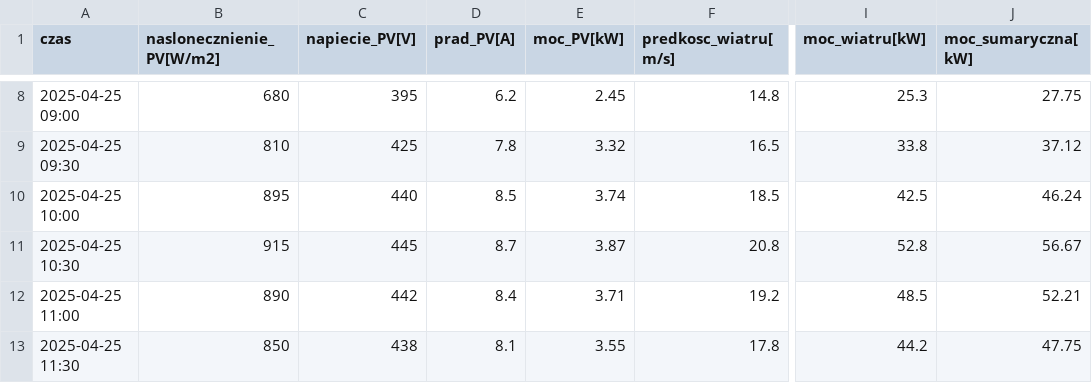
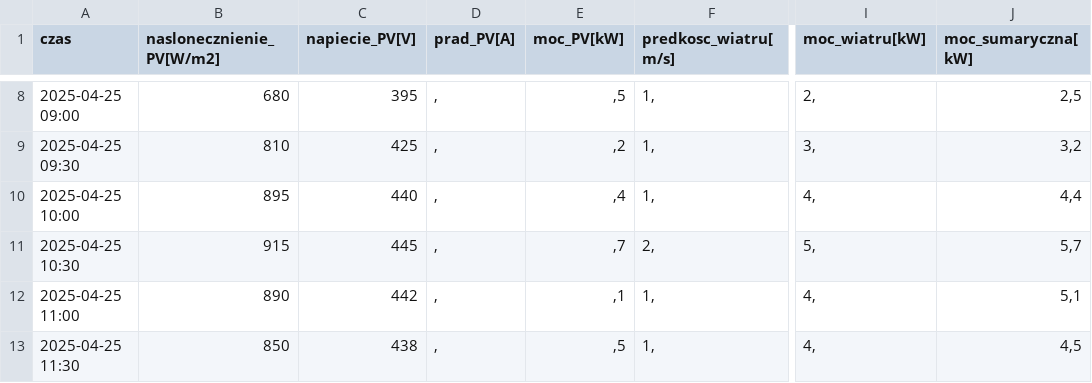
Before and after one commit to Viktar-T/KIOZE-sys-bez-monit, a CSV file: bezp-monit/static/cwiczenia/dane/zaj03_pv-wiatr-hybryda.csv, drawn as a sheet; only a part is shown, gaps mark what is left out; the diff covers the shown part only; the diff names each change by its address in the sheet, - before the commit and + after, or states it on an @@ line.

```diff
--- a/bezp-monit/static/cwiczenia/dane/zaj03_pv-wiatr-hybryda.csv
+++ b/bezp-monit/static/cwiczenia/dane/zaj03_pv-wiatr-hybryda.csv
-D8 (prad_PV[A]): 6.2
+D8 (prad_PV[A]): ,
-E8 (moc_PV[kW]): 2.45
+E8 (moc_PV[kW]): ,5
-F8 (predkosc_wiatru[m/s]): 14.8
+F8 (predkosc_wiatru[m/s]): 1,
-I8 (moc_wiatru[kW]): 25.3
+I8 (moc_wiatru[kW]): 2,
-J8 (moc_sumaryczna[kW]): 27.75
+J8 (moc_sumaryczna[kW]): 2,5
-D9 (prad_PV[A]): 7.8
+D9 (prad_PV[A]): ,
-E9 (moc_PV[kW]): 3.32
+E9 (moc_PV[kW]): ,2
-F9 (predkosc_wiatru[m/s]): 16.5
+F9 (predkosc_wiatru[m/s]): 1,
-I9 (moc_wiatru[kW]): 33.8
+I9 (moc_wiatru[kW]): 3,
-J9 (moc_sumaryczna[kW]): 37.12
+J9 (moc_sumaryczna[kW]): 3,2
-D10 (prad_PV[A]): 8.5
+D10 (prad_PV[A]): ,
-E10 (moc_PV[kW]): 3.74
+E10 (moc_PV[kW]): ,4
-F10 (predkosc_wiatru[m/s]): 18.5
+F10 (predkosc_wiatru[m/s]): 1,
-I10 (moc_wiatru[kW]): 42.5
+I10 (moc_wiatru[kW]): 4,
-J10 (moc_sumaryczna[kW]): 46.24
+J10 (moc_sumaryczna[kW]): 4,4
-D11 (prad_PV[A]): 8.7
+D11 (prad_PV[A]): ,
-E11 (moc_PV[kW]): 3.87
+E11 (moc_PV[kW]): ,7
-F11 (predkosc_wiatru[m/s]): 20.8
+F11 (predkosc_wiatru[m/s]): 2,
-I11 (moc_wiatru[kW]): 52.8
+I11 (moc_wiatru[kW]): 5,
-J11 (moc_sumaryczna[kW]): 56.67
+J11 (moc_sumaryczna[kW]): 5,7
-D12 (prad_PV[A]): 8.4
+D12 (prad_PV[A]): ,
-E12 (moc_PV[kW]): 3.71
+E12 (moc_PV[kW]): ,1
-F12 (predkosc_wiatru[m/s]): 19.2
+F12 (predkosc_wiatru[m/s]): 1,
-I12 (moc_wiatru[kW]): 48.5
+I12 (moc_wiatru[kW]): 4,
-J12 (moc_sumaryczna[kW]): 52.21
+J12 (moc_sumaryczna[kW]): 5,1
-D13 (prad_PV[A]): 8.1
+D13 (prad_PV[A]): ,
-E13 (moc_PV[kW]): 3.55
+E13 (moc_PV[kW]): ,5
-F13 (predkosc_wiatru[m/s]): 17.8
+F13 (predkosc_wiatru[m/s]): 1,
-I13 (moc_wiatru[kW]): 44.2
+I13 (moc_wiatru[kW]): 4,
-J13 (moc_sumaryczna[kW]): 47.75
+J13 (moc_sumaryczna[kW]): 4,5
```
Also changed, not shown: 115 edited cells elsewhere in this file, bezp-monit/static/cwiczenia/dane/urz_pv-wiatr-hybryda.csv, bezp-monit/static/cwiczenia/dane/zaj02_pv-stacja-hulajnog.csv, 33 other files.
